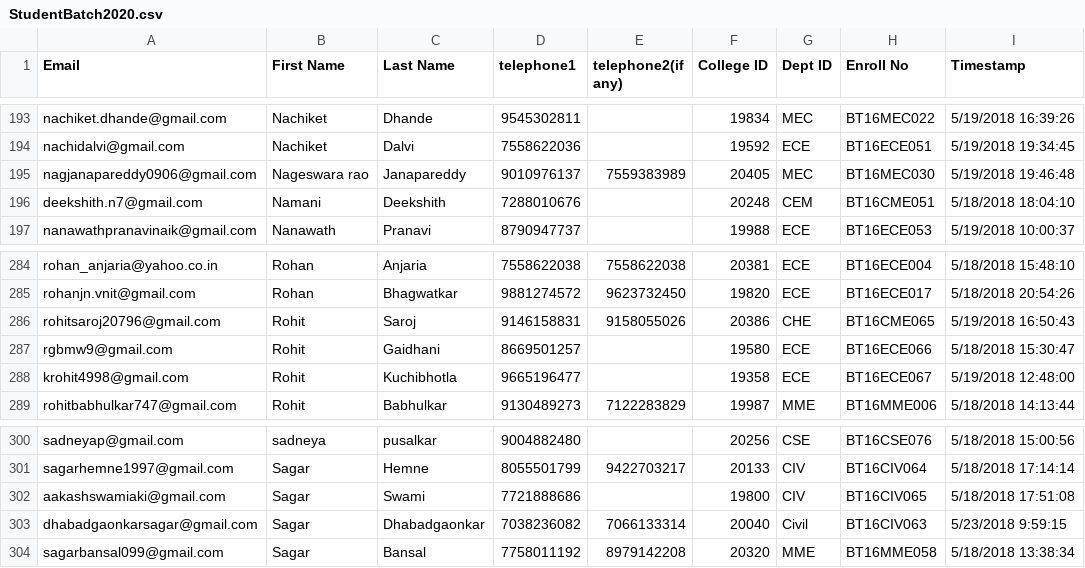
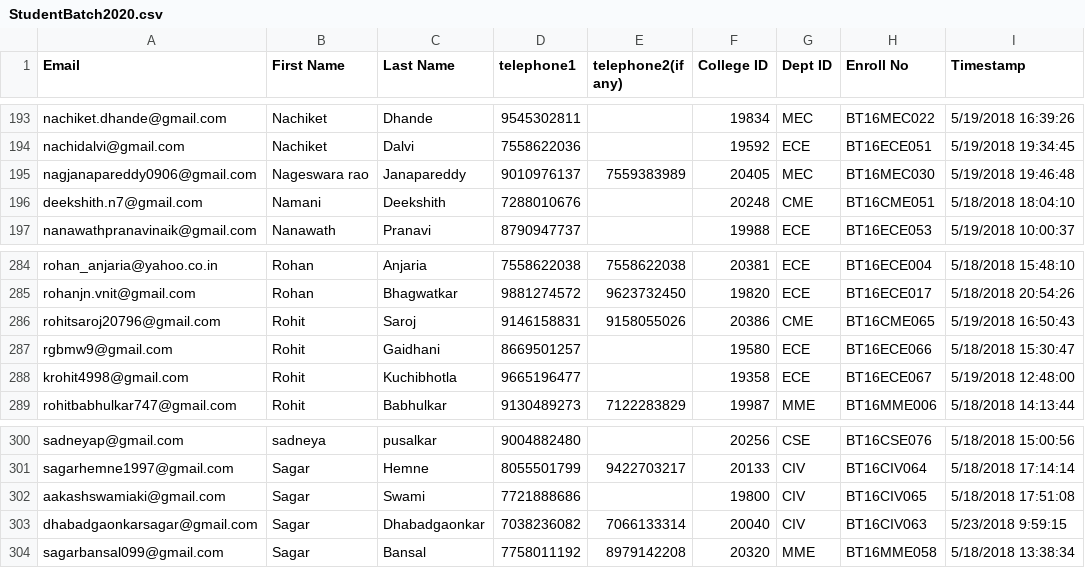
Before and after one commit to chanderbhan01992/studentportal, a CSV file: portalapp/resources/CSVFiles/StudentBatch2020.csv, drawn as a sheet; only a part is shown, gaps mark what is left out; the diff names each change by its address in the sheet, - before the commit and + after, or states it on an @@ line.

```diff
--- a/portalapp/resources/CSVFiles/StudentBatch2020.csv
+++ b/portalapp/resources/CSVFiles/StudentBatch2020.csv
-G196 (Dept ID): CEM
+G196 (Dept ID): CME
-G286 (Dept ID): CHE
+G286 (Dept ID): CME
-G303 (Dept ID): Civil
+G303 (Dept ID): CIV
```
Also changed, not shown: portalapp/resources/CSVFiles/StudentBatch2019.csv, 12 other files.
